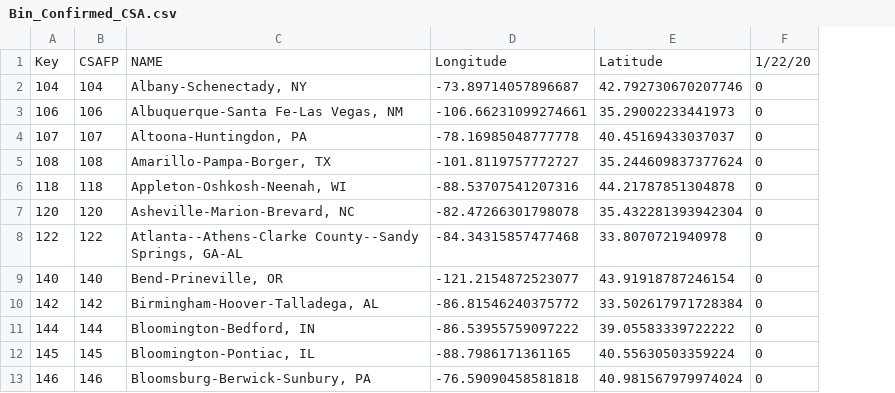
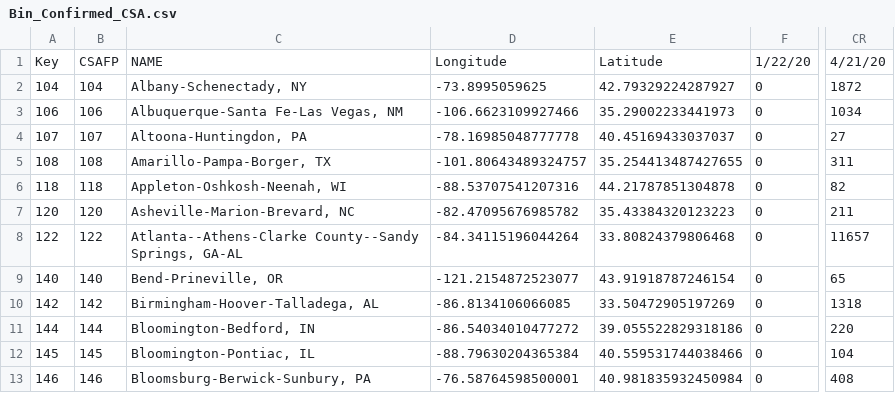
Before and after one commit to david-deboer/covid_binned_data, a CSV file: Bin_Confirmed_CSA.csv, drawn as a sheet; only a part is shown, gaps mark what is left out; removed rows and columns are numbered as before the commit, all else as after; the diff names each change by its address in the sheet, - before the commit and + after, or states it on an @@ line.

```diff
--- a/Bin_Confirmed_CSA.csv
+++ b/Bin_Confirmed_CSA.csv
-column D, rows 1-13: Longitude | -73.89714057896687 | -106.66231099274661 | -78.16985048777778 | -101.8119757772727 | -88.53707541207316 | -82.47266301798078 | -84.34315857477468 | -121.2154872523077 | -86.81546240375772 | -86.53955759097222 | -88.7986171361165 | -76.59090458581818
-column E, rows 1-13: Latitude | 42.792730670207746 | 35.29002233441973 | 40.45169433037037 | 35.244609837377624 | 44.21787851304878 | 35.432281393942304 | 33.8070721940978 | 43.91918787246154 | 33.502617971728384 | 39.05583339722222 | 40.55630503359224 | 40.981567979974024
+column D, rows 1-13: Longitude | -73.8995059625 | -106.6623109927466 | -78.16985048777778 | -101.80643489324757 | -88.53707541207316 | -82.47095676985782 | -84.34115196044264 | -121.2154872523077 | -86.8134106066085 | -86.54034010477272 | -88.79630204365384 | -76.58764598500001
+column E, rows 1-13: Latitude | 42.79329224287927 | 35.29002233441973 | 40.45169433037037 | 35.254413487427655 | 44.21787851304878 | 35.43384320123223 | 33.80824379806468 | 43.91918787246154 | 33.50472905197269 | 39.055522829318186 | 40.559531744038466 | 40.981835932450984
+column CR, rows 1-13: 4/21/20 | 1872 | 1034 | 27 | 311 | 82 | 211 | 11657 | 65 | 1318 | 220 | 104 | 408
```
Also changed, not shown: Bin_Confirmed_Congress.csv, Bin_Confirmed_Urban.csv, 21 other files.
